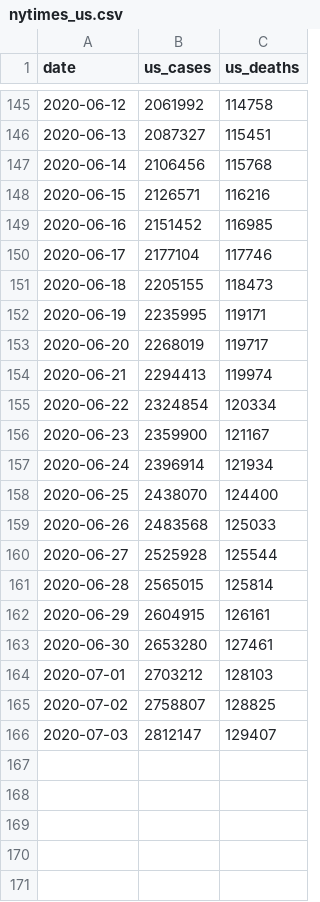
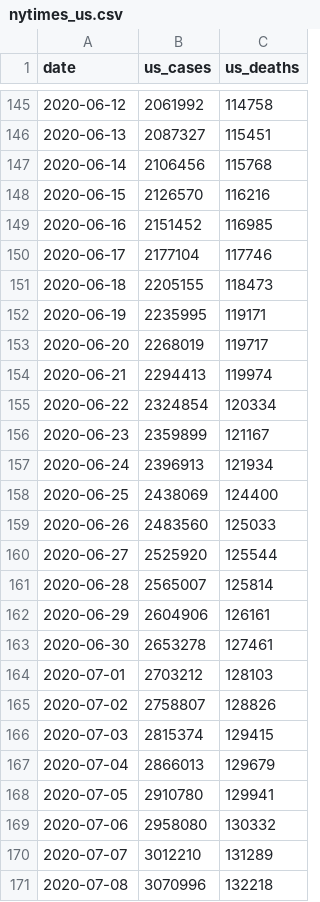
Before and after one commit to kctolli/COVID-19, a CSV file: read-data/nytimes/nytimes_us.csv, drawn as a sheet; only a part is shown, gaps mark what is left out; the diff covers the shown part only.

```diff
--- a/read-data/nytimes/nytimes_us.csv
+++ b/read-data/nytimes/nytimes_us.csv
@@ -147,3 +147,3 @@ date,us_cases,us_deaths
 2020-06-14,2106456,115768
-2020-06-15,2126571,116216
+2020-06-15,2126570,116216
 2020-06-16,2151452,116985
@@ -155,12 +155,17 @@ date,us_cases,us_deaths
 2020-06-22,2324854,120334
-2020-06-23,2359900,121167
-2020-06-24,2396914,121934
-2020-06-25,2438070,124400
-2020-06-26,2483568,125033
-2020-06-27,2525928,125544
-2020-06-28,2565015,125814
-2020-06-29,2604915,126161
-2020-06-30,2653280,127461
+2020-06-23,2359899,121167
+2020-06-24,2396913,121934
+2020-06-25,2438069,124400
+2020-06-26,2483560,125033
+2020-06-27,2525920,125544
+2020-06-28,2565007,125814
+2020-06-29,2604906,126161
+2020-06-30,2653278,127461
 2020-07-01,2703212,128103
-2020-07-02,2758807,128825
-2020-07-03,2812147,129407
+2020-07-02,2758807,128826
+2020-07-03,2815374,129415
+2020-07-04,2866013,129679
+2020-07-05,2910780,129941
+2020-07-06,2958080,130332
+2020-07-07,3012210,131289
+2020-07-08,3070996,132218
```
Also changed, not shown: 11 edited cells elsewhere in this file, read-data/JHU/JHU_global_cases_wide.csv, read-data/JHU/JHU_global_deaths_wide.csv, 45 other files.
